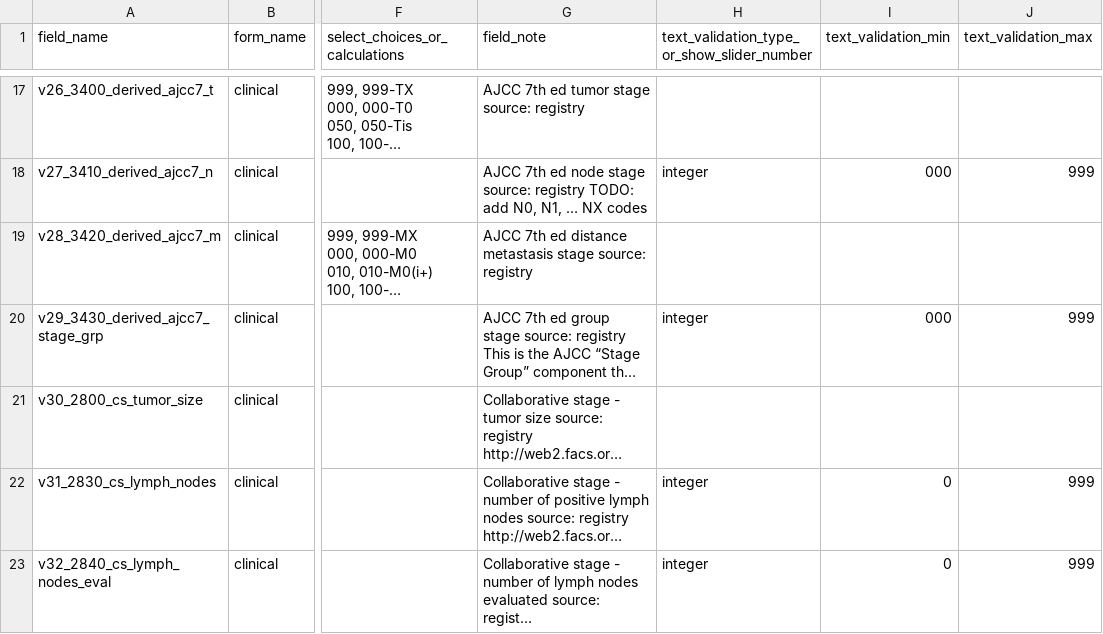
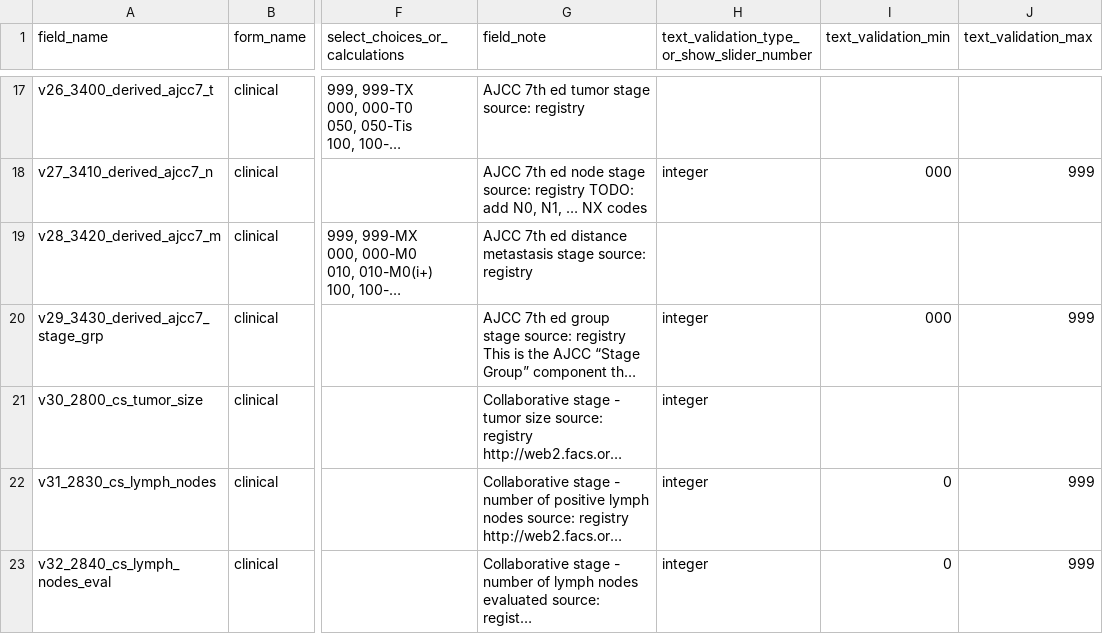
Before and after one commit to kumc-bmi/bc_qa, a CSV file: bc2_collect/bc_codebook_ddict.csv, drawn as a sheet; only a part is shown, gaps mark what is left out; long unchanged cells end in …; the diff names each change by its address in the sheet, - before the commit and + after, or states it on an @@ line.

Commit message:
constrain 2800 CS Tumor Size to integer
change made in REDCap 10/27/2016 9:16pm

```diff
--- a/bc2_collect/bc_codebook_ddict.csv
+++ b/bc2_collect/bc_codebook_ddict.csv
-H21: (empty)
+H21: integer
```
Also changed, not shown: bc2_collect/i2b2_codebook.csv.
